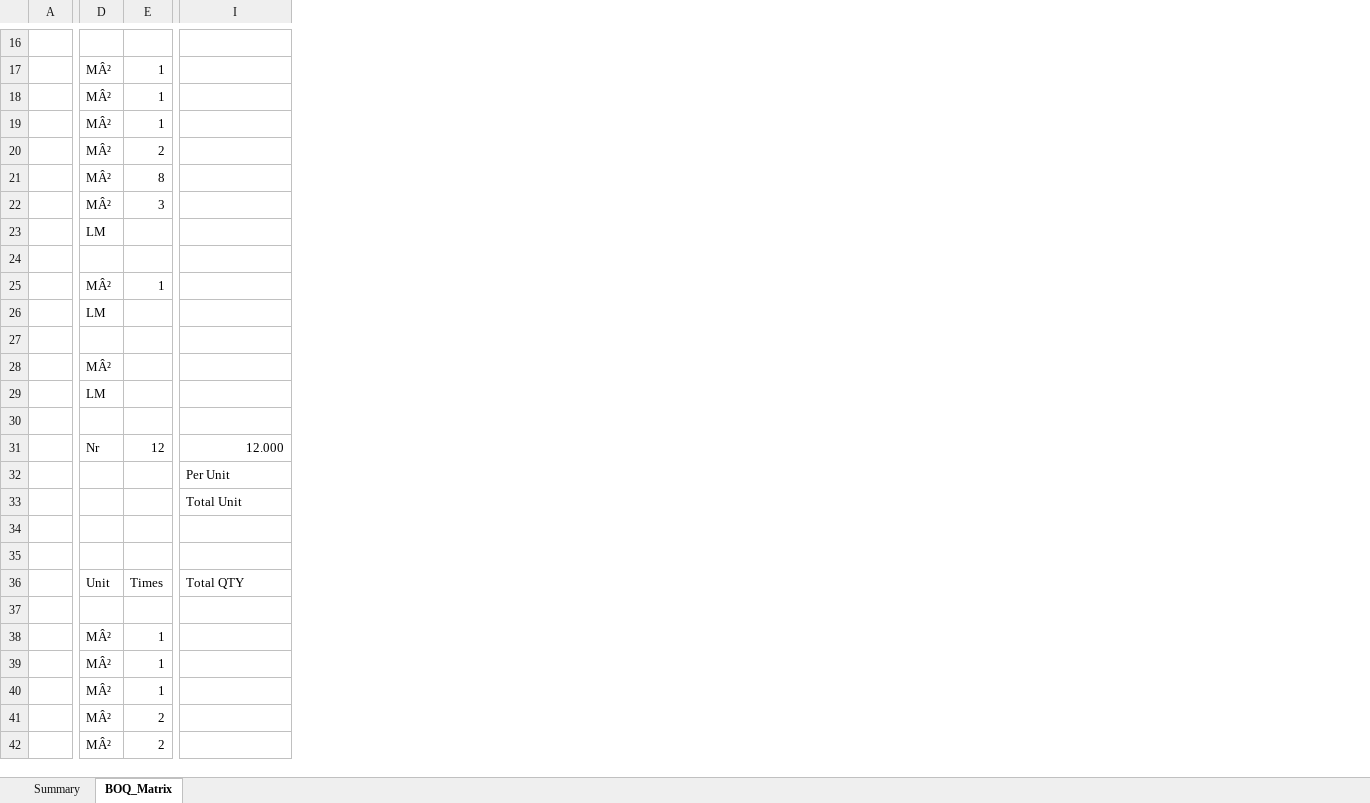
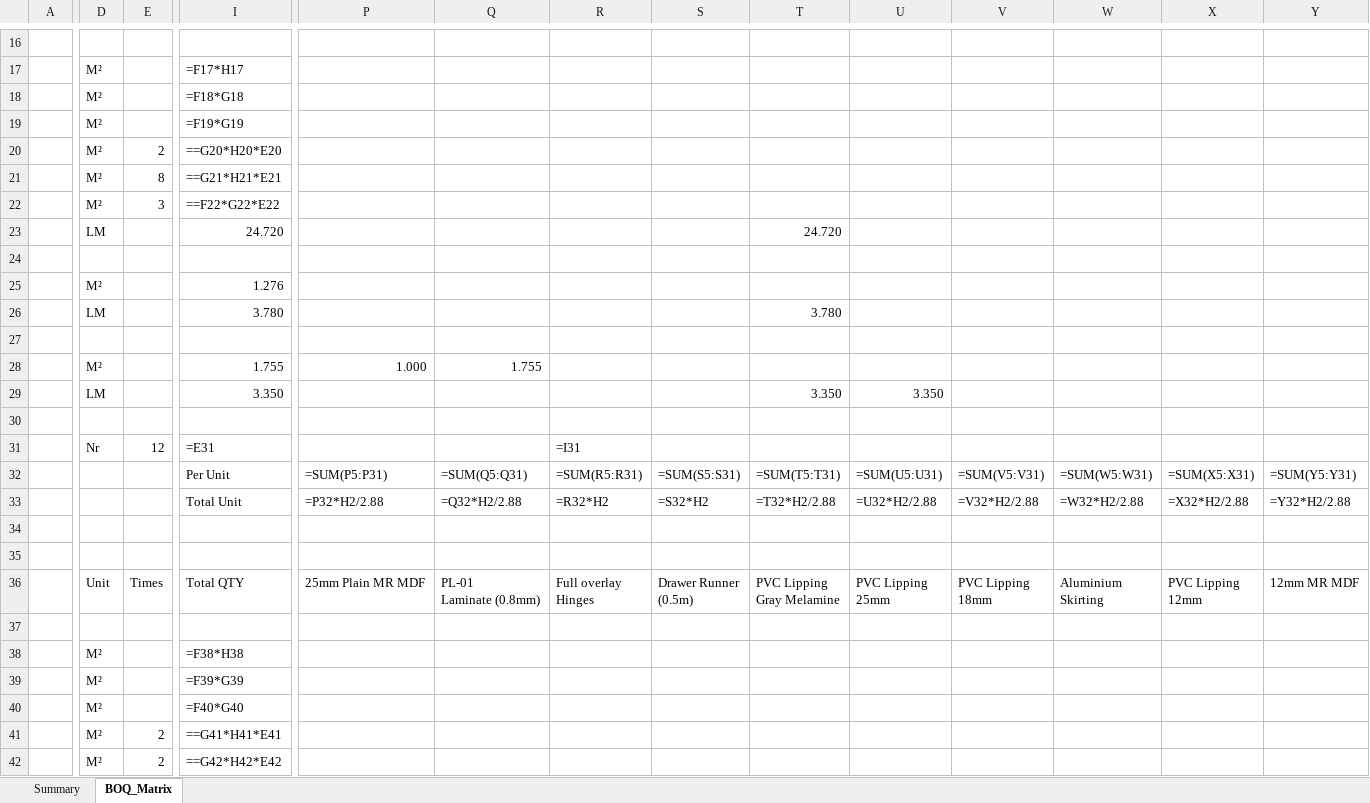
Before and after one commit to utube8147-blip/foldRule, an Excel workbook: BOQ_AlWaha_C1_Enhanced.xlsx, sheet BOQ_Matrix, drawn as a sheet; only a part is shown, gaps mark what is left out; values as stored, in another font and other column widths than the file's, no cell formats; formulas without a stored value are shown as written; ↵ is a line break in a cell; the diff covers the shown part only; the diff names each change by its address in the sheet, - before the commit and + after, or states it on an @@ line.

```diff
--- a/BOQ_AlWaha_C1_Enhanced.xlsx (sheet BOQ_Matrix)
+++ b/BOQ_AlWaha_C1_Enhanced.xlsx (sheet BOQ_Matrix)
+column P, rows 28-36: 1.000 |  |  |  | =SUM(P5:P31) | =P32*H2/2.88 |  |  | 25mm Plain MR MDF
+column Q, rows 28-36: 1.755 |  |  |  | =SUM(Q5:Q31) | =Q32*H2/2.88 |  |  | PL-01 ↵ Laminate (0.8mm)
+column R, rows 31-36: =I31 | =SUM(R5:R31) | =R32*H2 |  |  | Full overlay ↵ Hinges
+column S, rows 32-36: =SUM(S5:S31) | =S32*H2 |  |  | Drawer Runner ↵ (0.5m)
+column T, rows 23-36: 24.720 |  |  | 3.780 |  |  | 3.350 |  |  | =SUM(T5:T31) | =T32*H2/2.88 |  |  | PVC Lipping ↵ Gray Melamine
+column U, rows 29-36: 3.350 |  |  | =SUM(U5:U31) | =U32*H2/2.88 |  |  | PVC Lipping ↵ 25mm
+column V, rows 32-36: =SUM(V5:V31) | =V32*H2/2.88 |  |  | PVC Lipping ↵ 18mm
+column W, rows 32-36: =SUM(W5:W31) | =W32*H2/2.88 |  |  | Aluminium ↵ Skirting
+column X, rows 32-36: =SUM(X5:X31) | =X32*H2/2.88 |  |  | PVC Lipping ↵ 12mm
+column Y, rows 32-36: =SUM(Y5:Y31) | =Y32*H2/2.88 |  |  | 12mm MR MDF
-D17:D22: MÂ²
+D17:D22: M²
-E17:E19: 1
+E17:E19: (empty)
-I17: (empty)
+I17: =F17*H17
-I18: (empty)
+I18: =F18*G18
-I19: (empty)
+I19: =F19*G19
-I20: (empty)
+I20: ==G20*H20*E20
-I21: (empty)
+I21: ==G21*H21*E21
-I22: (empty)
+I22: ==F22*G22*E22
-I23: (empty)
+I23: 24.720
-D25: MÂ²
+D25: M²
-E25: 1
+E25: (empty)
-I25: (empty)
+I25: 1.276
-I26: (empty)
+I26: 3.780
-D28: MÂ²
+D28: M²
-I28: (empty)
+I28: 1.755
-I29: (empty)
+I29: 3.350
-I31: 12.000
+I31: =E31
-D38:D42: MÂ²
+D38:D42: M²
-E38:E40: 1
+E38:E40: (empty)
-I38: (empty)
+I38: =F38*H38
-I39: (empty)
+I39: =F39*G39
-I40: (empty)
+I40: =F40*G40
-I41: (empty)
+I41: ==G41*H41*E41
-I42: (empty)
+I42: ==G42*H42*E42
```
Also changed, not shown: 11 added rows, 2 removed rows, 8 added columns, 11 removed columns and 259 edited cells elsewhere in this sheet, sheet Summary, cell formats, 3 other files.
